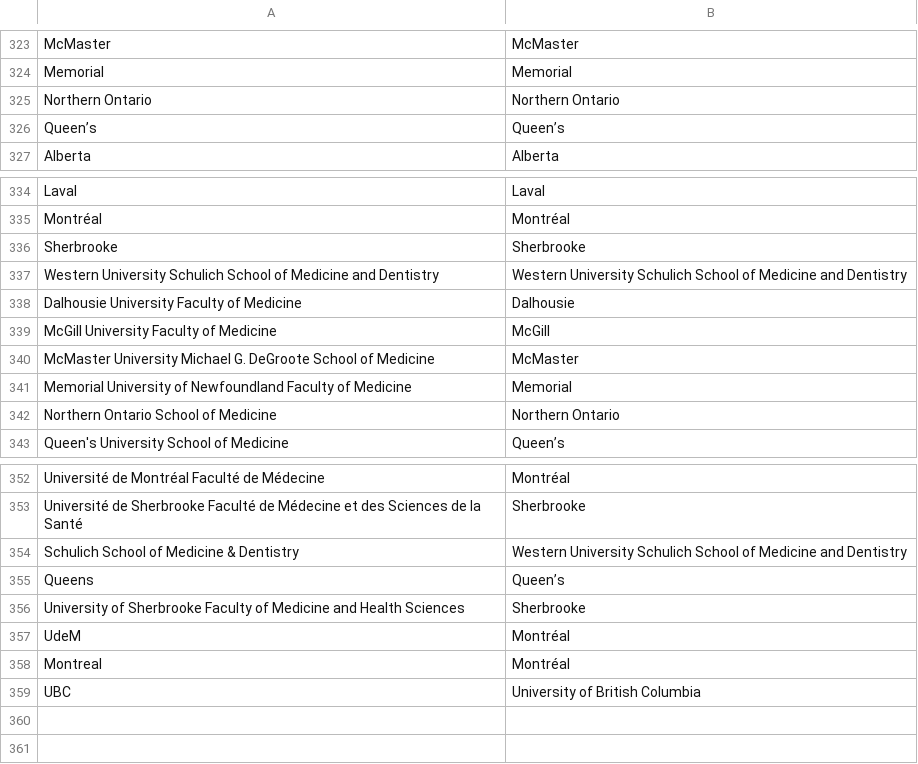
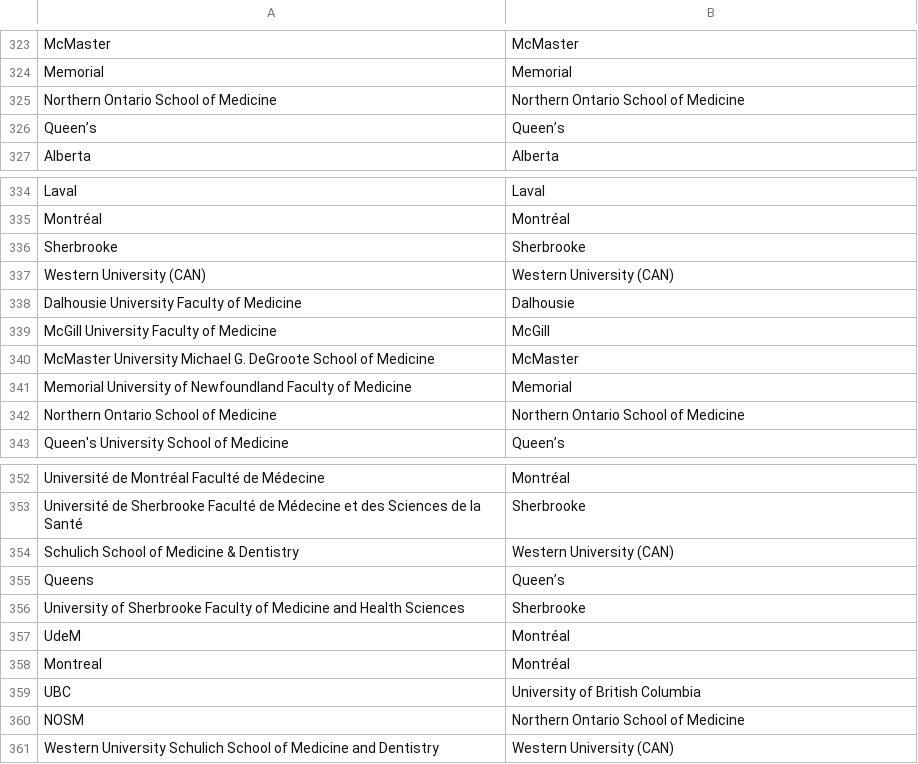
Before and after one commit to RunningMSN/CycleTrack, a CSV file: website/static/csv/school_names_nicknames.csv, drawn as a sheet; only a part is shown, gaps mark what is left out.

```diff
--- a/website/static/csv/school_names_nicknames.csv
+++ b/website/static/csv/school_names_nicknames.csv
@@ -324,3 +324,3 @@ McMaster,McMaster
 Memorial,Memorial
-Northern Ontario,Northern Ontario
+Northern Ontario School of Medicine,Northern Ontario School of Medicine
 Queen’s,Queen’s
@@ -336,3 +336,3 @@ Montréal,Montréal
 Sherbrooke,Sherbrooke
-Western University Schulich School of Medicine and Dentistry,Western University Schulich School of Medicine and Dentistry
+Western University (CAN),Western University (CAN)
 Dalhousie University Faculty of Medicine,Dalhousie
@@ -341,3 +341,3 @@ McMaster University Michael G. DeGroote School of Medicine,McMaster
 Memorial University of Newfoundland Faculty of Medicine,Memorial
-Northern Ontario School of Medicine,Northern Ontario
+Northern Ontario School of Medicine,Northern Ontario School of Medicine
 Queen's University School of Medicine,Queen’s
@@ -353,3 +353,3 @@ Université de Montréal Faculté de Médecine ,Montréal
 Université de Sherbrooke Faculté de Médecine et des Sciences de la Santé ,Sherbrooke
-Schulich School of Medicine & Dentistry,Western University Schulich School of Medicine and Dentistry
+Schulich School of Medicine & Dentistry,Western University (CAN)
 Queens,Queen’s
@@ -359 +359,3 @@ Montreal,Montréal
 UBC,University of British Columbia
+NOSM,Northern Ontario School of Medicine
+Western University Schulich School of Medicine and Dentistry,Western University (CAN)
```
Also changed, not shown: website/static/csv/SchoolProfiles.csv, 23 other files.
